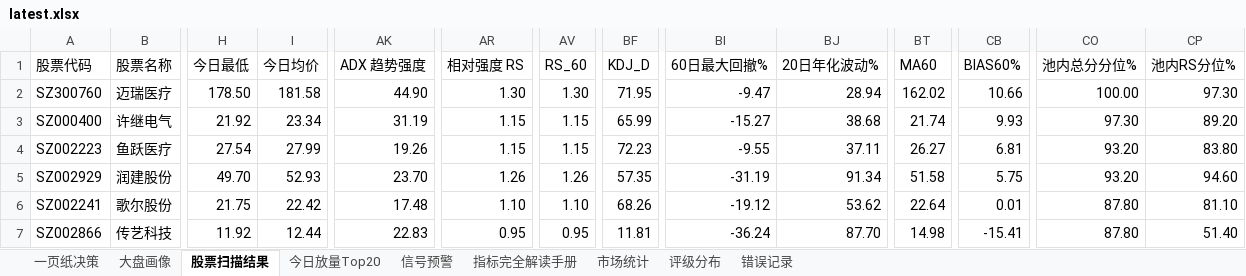
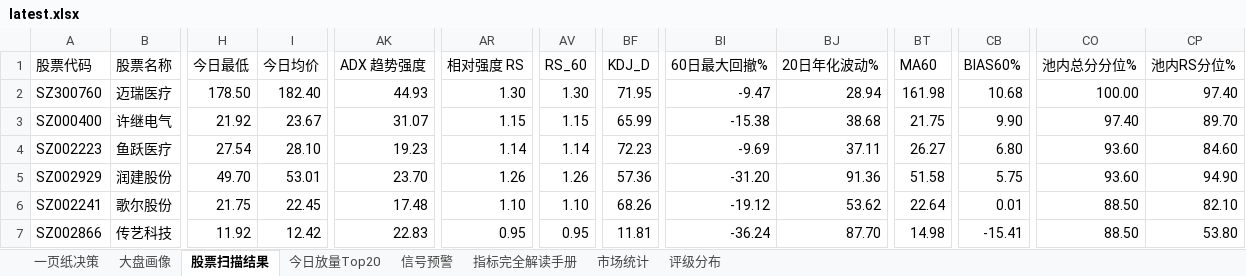
Before and after one commit to gaoyouxiaochao/stock-scanner-v79, an Excel workbook: results/latest.xlsx, sheet 股票扫描结果, drawn as a sheet; only a part is shown, gaps mark what is left out; values as stored, in another font and other column widths than the file's, no cell formats; conditional formats not drawn; the diff covers the shown part only; the diff names each change by its address in the sheet, - before the commit and + after, or states it on an @@ line.

```diff
--- a/results/latest.xlsx (sheet 股票扫描结果)
+++ b/results/latest.xlsx (sheet 股票扫描结果)
-sheet tab: 错误记录
-I2 (今日均价): 181.58
+I2 (今日均价): 182.40
-AK2 (ADX 趋势强度): 44.90
+AK2 (ADX 趋势强度): 44.93
-BT2 (MA60): 162.02
+BT2 (MA60): 161.98
-CB2 (BIAS60%): 10.66
+CB2 (BIAS60%): 10.68
-CP2 (池内RS分位%): 97.30
+CP2 (池内RS分位%): 97.40
-I3 (今日均价): 23.34
+I3 (今日均价): 23.67
-AK3 (ADX 趋势强度): 31.19
+AK3 (ADX 趋势强度): 31.07
-BI3 (60日最大回撤%): -15.27
+BI3 (60日最大回撤%): -15.38
-BT3 (MA60): 21.74
+BT3 (MA60): 21.75
-CB3 (BIAS60%): 9.93
+CB3 (BIAS60%): 9.90
-CO3 (池内总分分位%): 97.30
+CO3 (池内总分分位%): 97.40
-CP3 (池内RS分位%): 89.20
+CP3 (池内RS分位%): 89.70
-I4 (今日均价): 27.99
+I4 (今日均价): 28.10
-AK4 (ADX 趋势强度): 19.26
+AK4 (ADX 趋势强度): 19.23
-AR4 (相对强度 RS): 1.15
+AR4 (相对强度 RS): 1.14
-AV4 (RS_60): 1.15
+AV4 (RS_60): 1.14
-BI4 (60日最大回撤%): -9.55
+BI4 (60日最大回撤%): -9.69
-CB4 (BIAS60%): 6.81
+CB4 (BIAS60%): 6.80
-CO4:CO5 (池内总分分位%): 93.20
+CO4:CO5 (池内总分分位%): 93.60
-CP4 (池内RS分位%): 83.80
+CP4 (池内RS分位%): 84.60
-I5 (今日均价): 52.93
+I5 (今日均价): 53.01
-BF5 (KDJ_D): 57.35
+BF5 (KDJ_D): 57.36
-BI5 (60日最大回撤%): -31.19
+BI5 (60日最大回撤%): -31.20
-BJ5 (20日年化波动%): 91.34
+BJ5 (20日年化波动%): 91.36
-CP5 (池内RS分位%): 94.60
+CP5 (池内RS分位%): 94.90
-I6 (今日均价): 22.42
+I6 (今日均价): 22.45
-CO6:CO7 (池内总分分位%): 87.80
+CO6:CO7 (池内总分分位%): 88.50
-CP6 (池内RS分位%): 81.10
+CP6 (池内RS分位%): 82.10
-I7 (今日均价): 12.44
+I7 (今日均价): 12.42
-CP7 (池内RS分位%): 51.40
+CP7 (池内RS分位%): 53.80
```
Also changed, not shown: 2 added rows and 129 edited cells elsewhere in this sheet, sheet 一页纸决策, sheet 今日放量Top20, sheet 大盘画像, sheet 市场统计, sheet 评级分布, sheet 信号预警, cell formats, 1 other file.
